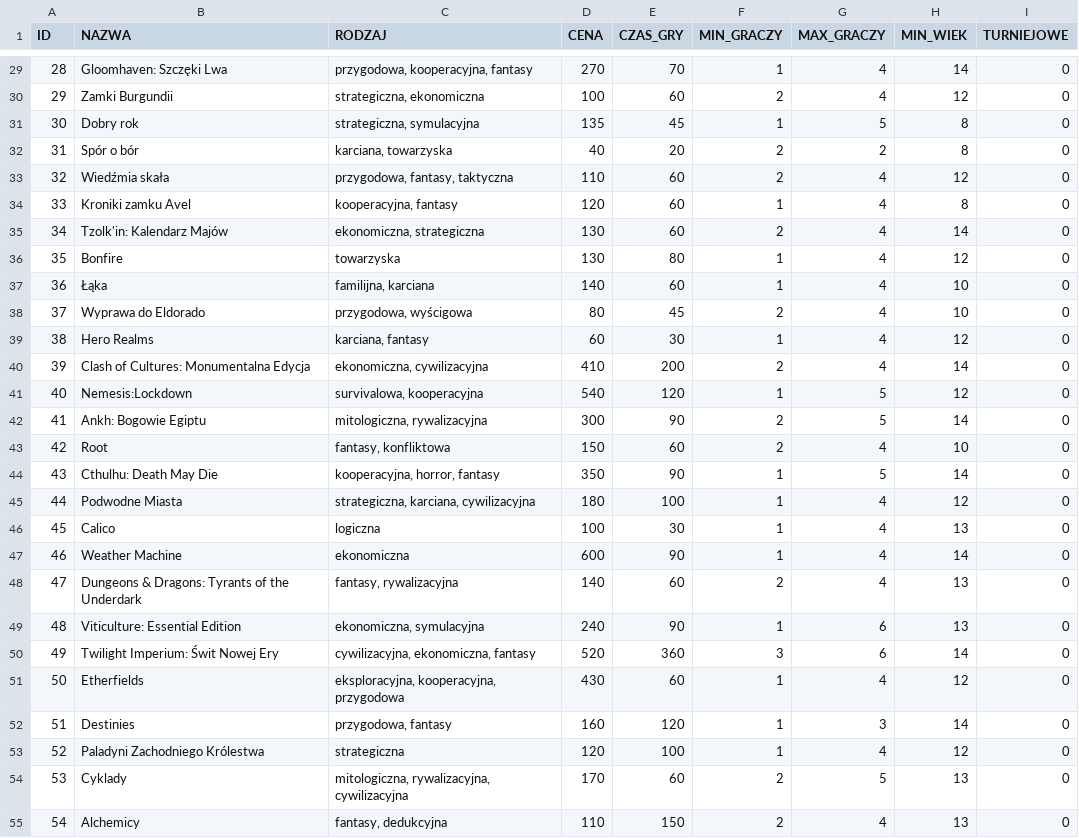
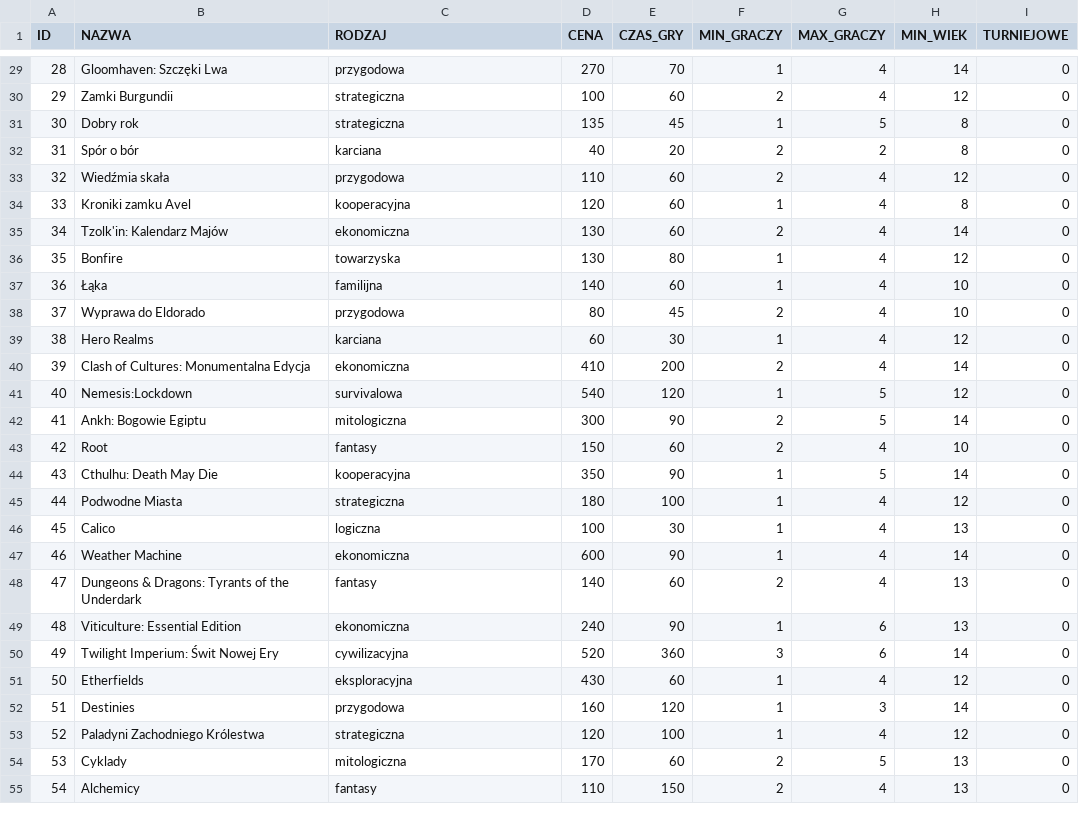
Before and after one commit to tashiamuffin/Cybermachina_26, a CSV file: GRY.csv, drawn as a sheet; only a part is shown, gaps mark what is left out; the diff covers the shown part only.

```diff
--- a/GRY.csv
+++ b/GRY.csv
@@ -29,28 +29,28 @@ ID,NAZWA,RODZAJ,CENA,CZAS_GRY,MIN_GRACZY,MAX_GRACZY,MIN_WIEK,TURNIEJOWE
-28,Gloomhaven: Szczęki Lwa,"przygodowa, kooperacyjna, fantasy",270,70,1,4,14,0
-29,"Zamki Burgundii
-","strategiczna, ekonomiczna",100,60,2,4,12,0
-30,Dobry rok,"strategiczna, symulacyjna",135,45,1,5,8,0
-31,Spór o bór,"karciana, towarzyska",40,20,2,2,8,0
-32,Wiedźmia skała,"przygodowa, fantasy, taktyczna",110,60,2,4,12,0
-33,Kroniki zamku Avel,"kooperacyjna, fantasy",120,60,1,4,8,0
-34,Tzolk'in: Kalendarz Majów,"ekonomiczna, strategiczna",130,60,2,4,14,0
+28,Gloomhaven: Szczęki Lwa,"przygodowa",270,70,1,4,14,0
+29,"Zamki Burgundii
+","strategiczna",100,60,2,4,12,0
+30,Dobry rok,"strategiczna",135,45,1,5,8,0
+31,Spór o bór,"karciana",40,20,2,2,8,0
+32,Wiedźmia skała,"przygodowa",110,60,2,4,12,0
+33,Kroniki zamku Avel,"kooperacyjna",120,60,1,4,8,0
+34,Tzolk'in: Kalendarz Majów,"ekonomiczna",130,60,2,4,14,0
 35,Bonfire,towarzyska,130,80,1,4,12,0
-36,Łąka,"familijna, karciana",140,60,1,4,10,0
-37,Wyprawa do Eldorado,"przygodowa, wyścigowa",80,45,2,4,10,0
-38,Hero Realms,"karciana, fantasy",60,30,1,4,12,0
-39,Clash of Cultures: Monumentalna Edycja,"ekonomiczna, cywilizacyjna",410,200,2,4,14,0
-40,Nemesis:Lockdown,"survivalowa, kooperacyjna",540,120,1,5,12,0
-41,Ankh: Bogowie Egiptu,"mitologiczna, rywalizacyjna",300,90,2,5,14,0
-42,Root,"fantasy, konfliktowa",150,60,2,4,10,0
-43,Cthulhu: Death May Die,"kooperacyjna, horror, fantasy",350,90,1,5,14,0
-44,Podwodne Miasta,"strategiczna, karciana, cywilizacyjna",180,100,1,4,12,0
+36,Łąka,"familijna",140,60,1,4,10,0
+37,Wyprawa do Eldorado,"przygodowa",80,45,2,4,10,0
+38,Hero Realms,"karciana",60,30,1,4,12,0
+39,Clash of Cultures: Monumentalna Edycja,"ekonomiczna",410,200,2,4,14,0
+40,Nemesis:Lockdown,"survivalowa",540,120,1,5,12,0
+41,Ankh: Bogowie Egiptu,"mitologiczna",300,90,2,5,14,0
+42,Root,"fantasy",150,60,2,4,10,0
+43,Cthulhu: Death May Die,"kooperacyjna",350,90,1,5,14,0
+44,Podwodne Miasta,"strategiczna",180,100,1,4,12,0
 45,Calico,logiczna,100,30,1,4,13,0
 46,Weather Machine,ekonomiczna,600,90,1,4,14,0
-47,Dungeons & Dragons: Tyrants of the Underdark,"fantasy, rywalizacyjna",140,60,2,4,13,0
-48,Viticulture: Essential Edition,"ekonomiczna, symulacyjna",240,90,1,6,13,0
-49,Twilight Imperium: Świt Nowej Ery,"cywilizacyjna, ekonomiczna, fantasy",520,360,3,6,14,0
-50,Etherfields,"eksploracyjna, kooperacyjna, przygodowa",430,60,1,4,12,0
-51,Destinies,"przygodowa, fantasy",160,120,1,3,14,0
+47,Dungeons & Dragons: Tyrants of the Underdark,"fantasy",140,60,2,4,13,0
+48,Viticulture: Essential Edition,"ekonomiczna",240,90,1,6,13,0
+49,Twilight Imperium: Świt Nowej Ery,"cywilizacyjna",520,360,3,6,14,0
+50,Etherfields,"eksploracyjna",430,60,1,4,12,0
+51,Destinies,"przygodowa",160,120,1,3,14,0
 52,Paladyni Zachodniego Królestwa,strategiczna,120,100,1,4,12,0
-53,Cyklady,"mitologiczna, rywalizacyjna, cywilizacyjna",170,60,2,5,13,0
-54,Alchemicy,"fantasy, dedukcyjna",110,150,2,4,13,0
+53,Cyklady,"mitologiczna",170,60,2,5,13,0
+54,Alchemicy,"fantasy",110,150,2,4,13,0
```
Also changed, not shown: 63 edited cells elsewhere in this file.
